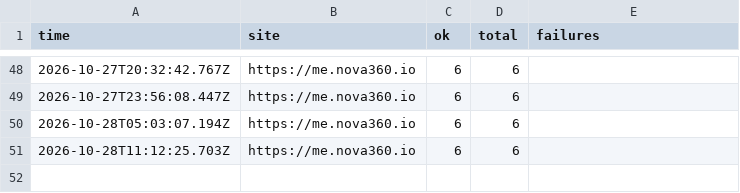
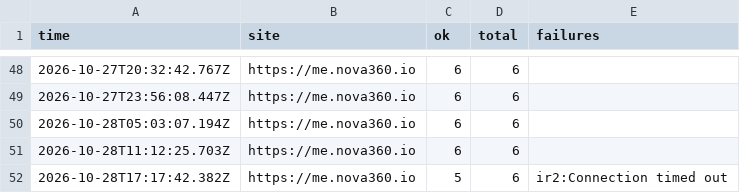
Before and after one commit to johnkangari/nova360-uptime, a CSV file: log/iran.csv, drawn as a sheet; only a part is shown, gaps mark what is left out; the diff names each change by its address in the sheet, - before the commit and + after, or states it on an @@ line.

Commit message:
Iran check 2026-10-28T17:17

```diff
--- a/log/iran.csv
+++ b/log/iran.csv
+row 52: 2026-10-28T17:17:42.382Z | https://me.nova360.io | 5 | 6 | ir2:Connection timed out
```
